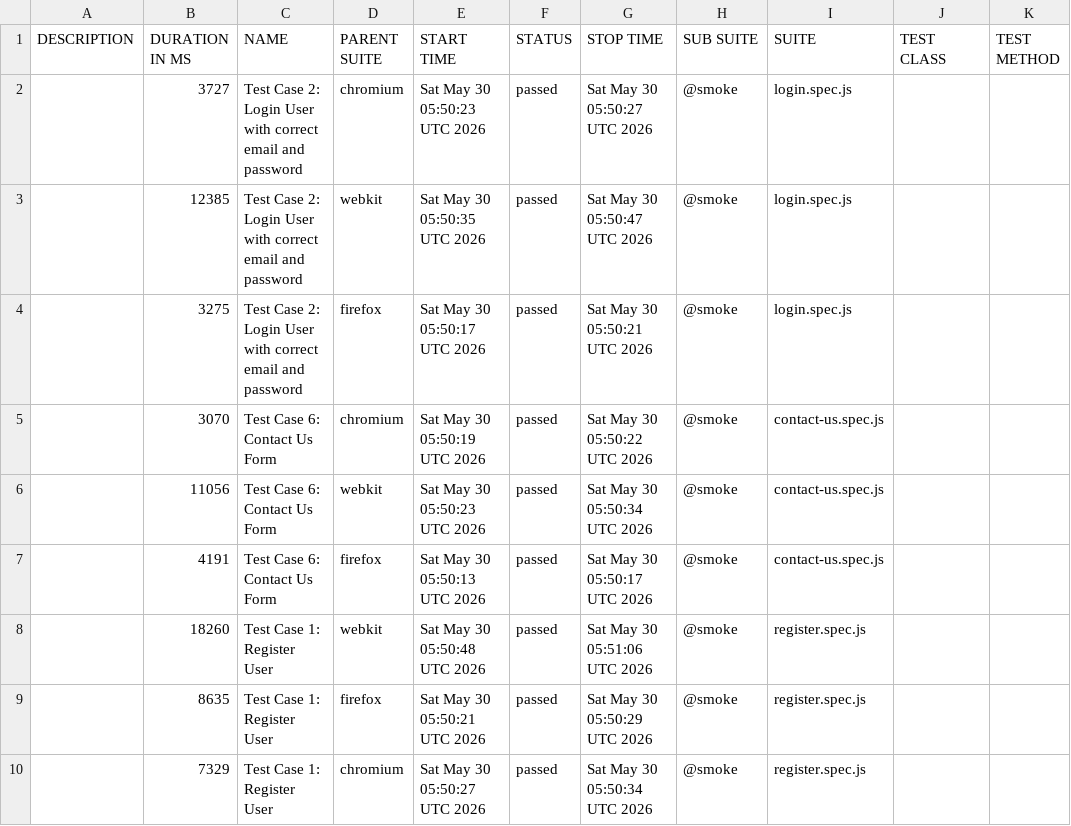
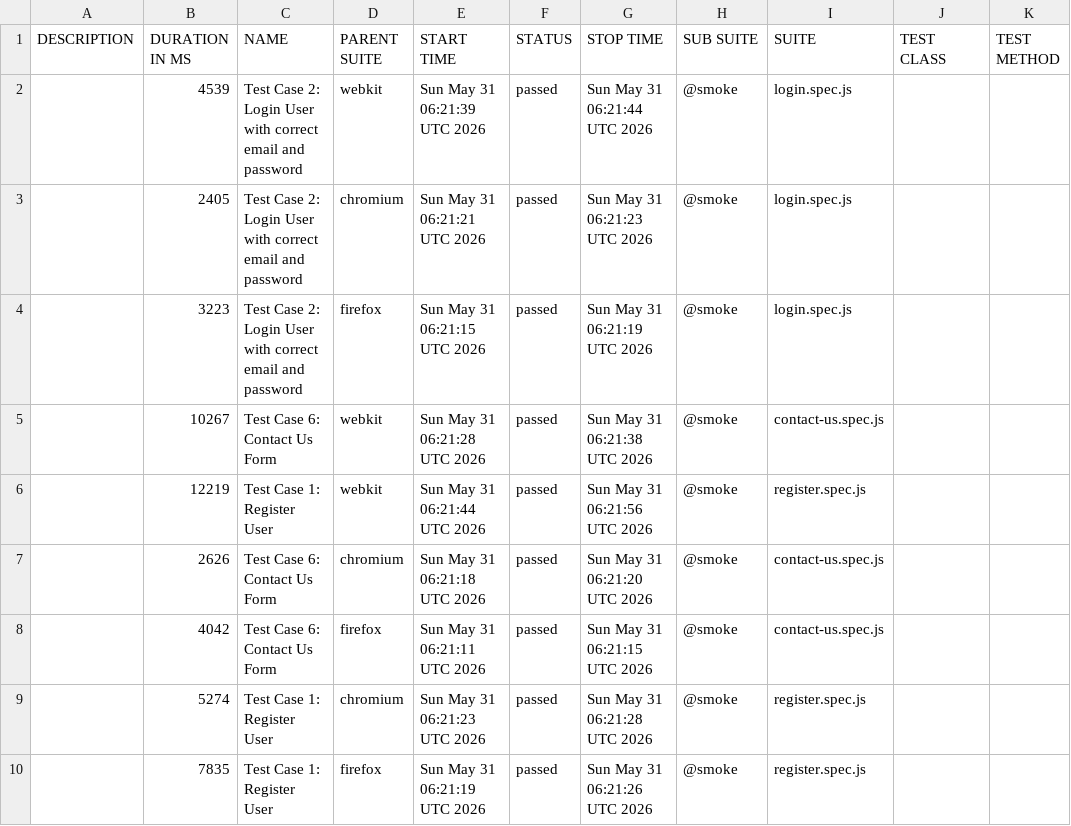
Before and after one commit to s3-qe-team/automation-playwright-project, a CSV file: data/suites.csv, drawn as a sheet.

```diff
--- a/data/suites.csv
+++ b/data/suites.csv
@@ -1,10 +1,10 @@
 "DESCRIPTION","DURATION IN MS","NAME","PARENT SUITE","START TIME","STATUS","STOP TIME","SUB SUITE","SUITE","TEST CLASS","TEST METHOD"
-"","3727","Test Case 2: Login User with correct email and password","chromium","Sat May 30 05:50:23 UTC 2026","passed","Sat May 30 05:50:27 UTC 2026","@smoke","login.spec.js","",""
-"","12385","Test Case 2: Login User with correct email and password","webkit","Sat May 30 05:50:35 UTC 2026","passed","Sat May 30 05:50:47 UTC 2026","@smoke","login.spec.js","",""
-"","3275","Test Case 2: Login User with correct email and password","firefox","Sat May 30 05:50:17 UTC 2026","passed","Sat May 30 05:50:21 UTC 2026","@smoke","login.spec.js","",""
-"","3070","Test Case 6: Contact Us Form","chromium","Sat May 30 05:50:19 UTC 2026","passed","Sat May 30 05:50:22 UTC 2026","@smoke","contact-us.spec.js","",""
-"","11056","Test Case 6: Contact Us Form","webkit","Sat May 30 05:50:23 UTC 2026","passed","Sat May 30 05:50:34 UTC 2026","@smoke","contact-us.spec.js","",""
-"","4191","Test Case 6: Contact Us Form","firefox","Sat May 30 05:50:13 UTC 2026","passed","Sat May 30 05:50:17 UTC 2026","@smoke","contact-us.spec.js","",""
-"","18260","Test Case 1: Register User","webkit","Sat May 30 05:50:48 UTC 2026","passed","Sat May 30 05:51:06 UTC 2026","@smoke","register.spec.js","",""
-"","8635","Test Case 1: Register User","firefox","Sat May 30 05:50:21 UTC 2026","passed","Sat May 30 05:50:29 UTC 2026","@smoke","register.spec.js","",""
-"","7329","Test Case 1: Register User","chromium","Sat May 30 05:50:27 UTC 2026","passed","Sat May 30 05:50:34 UTC 2026","@smoke","register.spec.js","",""
+"","4539","Test Case 2: Login User with correct email and password","webkit","Sun May 31 06:21:39 UTC 2026","passed","Sun May 31 06:21:44 UTC 2026","@smoke","login.spec.js","",""
+"","2405","Test Case 2: Login User with correct email and password","chromium","Sun May 31 06:21:21 UTC 2026","passed","Sun May 31 06:21:23 UTC 2026","@smoke","login.spec.js","",""
+"","3223","Test Case 2: Login User with correct email and password","firefox","Sun May 31 06:21:15 UTC 2026","passed","Sun May 31 06:21:19 UTC 2026","@smoke","login.spec.js","",""
+"","10267","Test Case 6: Contact Us Form","webkit","Sun May 31 06:21:28 UTC 2026","passed","Sun May 31 06:21:38 UTC 2026","@smoke","contact-us.spec.js","",""
+"","12219","Test Case 1: Register User","webkit","Sun May 31 06:21:44 UTC 2026","passed","Sun May 31 06:21:56 UTC 2026","@smoke","register.spec.js","",""
+"","2626","Test Case 6: Contact Us Form","chromium","Sun May 31 06:21:18 UTC 2026","passed","Sun May 31 06:21:20 UTC 2026","@smoke","contact-us.spec.js","",""
+"","4042","Test Case 6: Contact Us Form","firefox","Sun May 31 06:21:11 UTC 2026","passed","Sun May 31 06:21:15 UTC 2026","@smoke","contact-us.spec.js","",""
+"","5274","Test Case 1: Register User","chromium","Sun May 31 06:21:23 UTC 2026","passed","Sun May 31 06:21:28 UTC 2026","@smoke","register.spec.js","",""
+"","7835","Test Case 1: Register User","firefox","Sun May 31 06:21:19 UTC 2026","passed","Sun May 31 06:21:26 UTC 2026","@smoke","register.spec.js","",""
```
Also changed, not shown: 38 other files.
